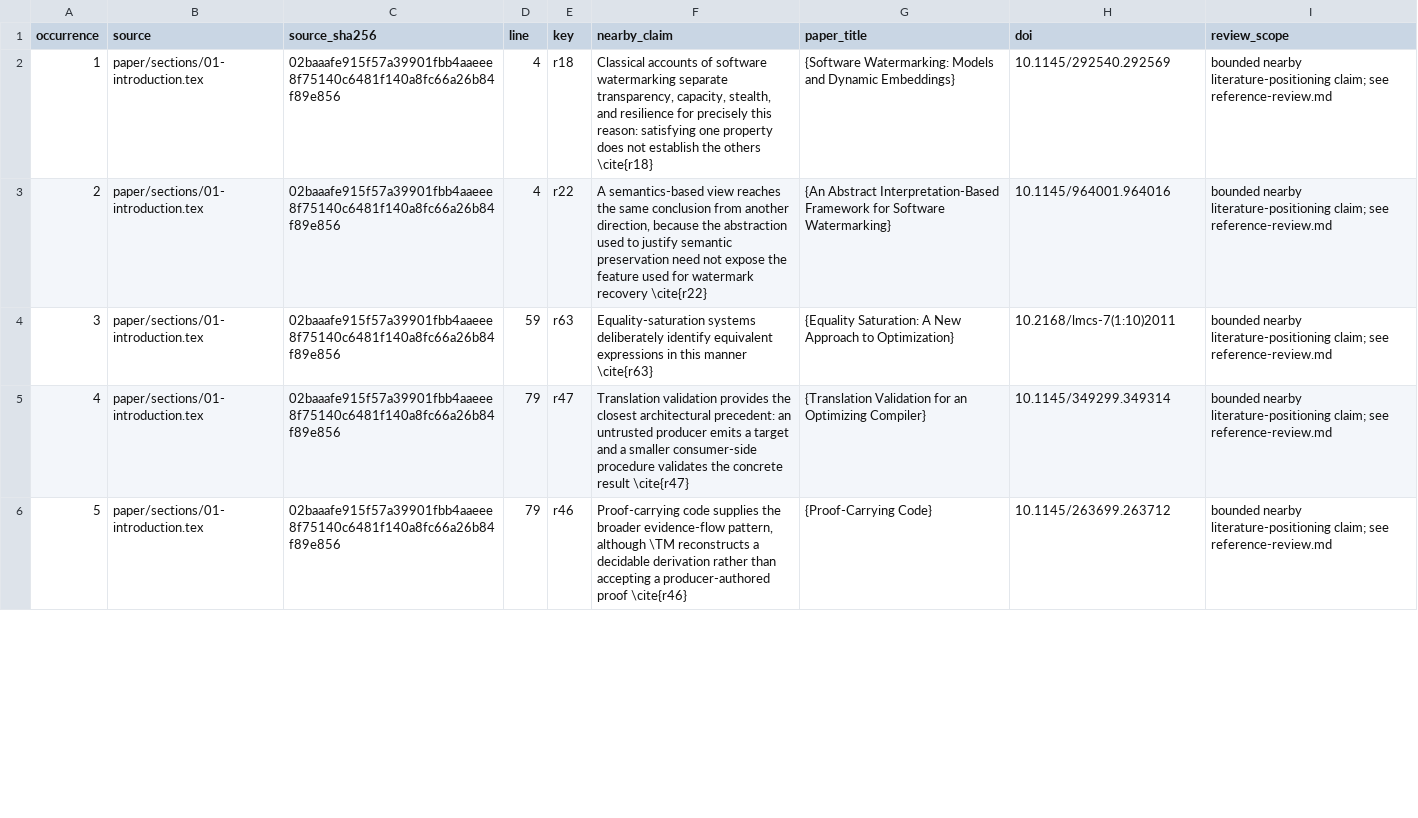
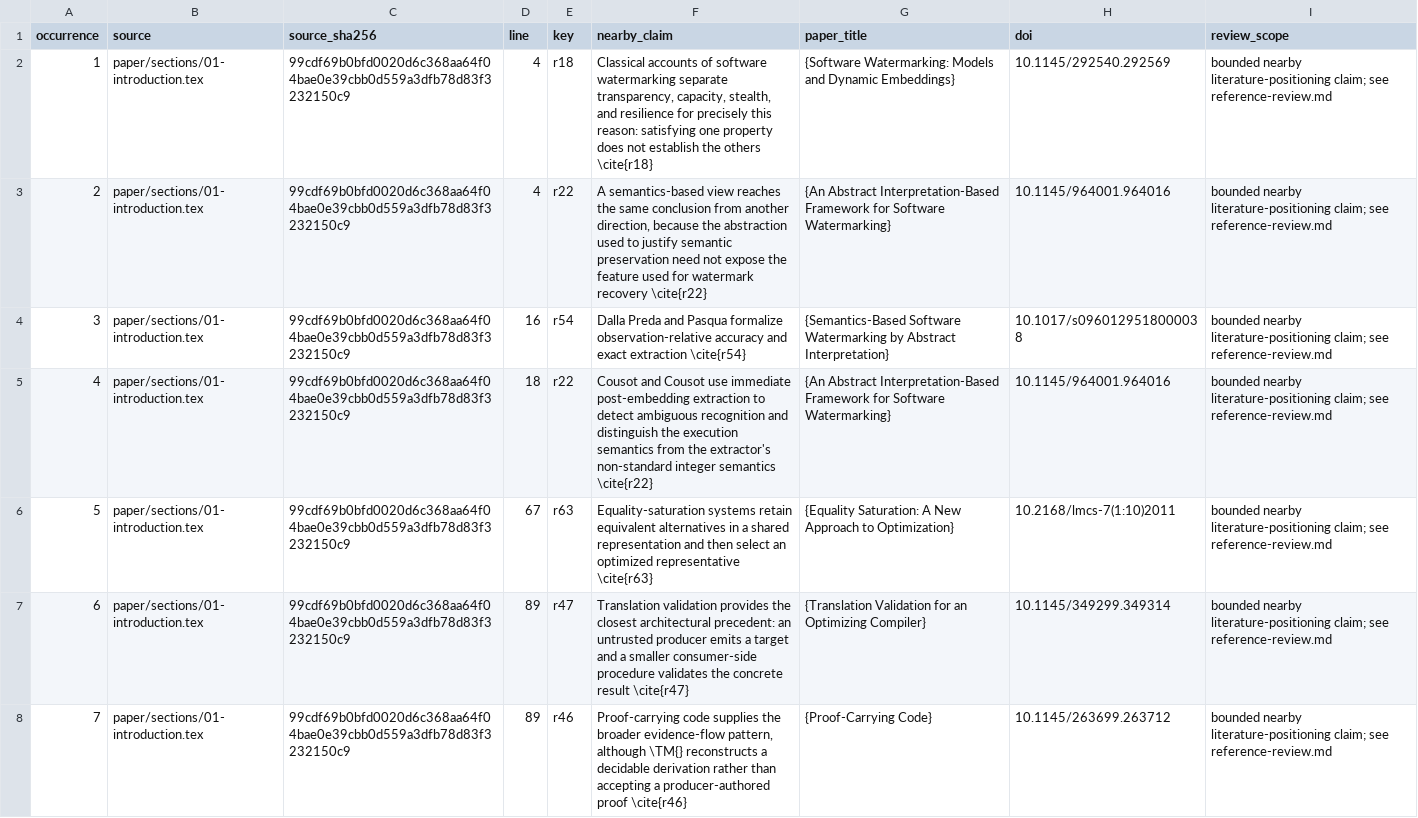
Before and after one commit to Haoyi-Zhang/tidemark, a CSV file: reference/citation-support.csv, drawn as a sheet; only a part is shown; addresses are those after the commit; the diff covers the shown part only; the diff names each change by its address in the sheet, - before the commit and + after, or states it on an @@ line.

```diff
--- a/reference/citation-support.csv
+++ b/reference/citation-support.csv
-C2:C3 (source_sha256): 02baaafe915f57a39901fbb4aaeee8f75140c6481f140a8fc66a26b84f89e856
+C2:C3 (source_sha256): 99cdf69b0bfd0020d6c368aa64f04bae0e39cbb0d559a3dfb78d83f3232150c9
+row 4: 3 | paper/sections/01-introduction.tex | 99cdf69b0bfd0020d6c368aa64f04bae0e39cbb0d559a3dfb78d83f3232150c9 | 16 | r54 | Dalla Preda and Pasqua formalize observation-relative accuracy and exact extraction \cite{r54} | {Semantics-Based Software Watermarking by Abstract Interpretation} | 10.1017/s0960129518000038 | bounded nearby literature-positioning claim; see reference-review.md
+row 5: 4 | paper/sections/01-introduction.tex | 99cdf69b0bfd0020d6c368aa64f04bae0e39cbb0d559a3dfb78d83f3232150c9 | 18 | r22 | Cousot and Cousot use immediate post-embedding extraction to detect ambiguous recognition and distinguish the execution semantics from the extractor's non-standard integer semantics \cite{r22} | {An Abstract Interpretation-Based Framework for Software Watermarking} | 10.1145/964001.964016 | bounded nearby literature-positioning claim; see reference-review.md
@@ column A (occurrence) renumbered from row 6 down @@
-C6:C8 (source_sha256): 02baaafe915f57a39901fbb4aaeee8f75140c6481f140a8fc66a26b84f89e856
+C6:C8 (source_sha256): 99cdf69b0bfd0020d6c368aa64f04bae0e39cbb0d559a3dfb78d83f3232150c9
-D6 (line): 59
+D6 (line): 67
-F6 (nearby_claim): Equality-saturation systems deliberately identify equivalent expressions in this manner \cite{r63}
+F6 (nearby_claim): Equality-saturation systems retain equivalent alternatives in a shared representation and then select an optimized representative \cite{r63}
-D7:D8 (line): 79
+D7:D8 (line): 89
-F8 (nearby_claim): …pattern, although \TM reconstructs a…
+F8 (nearby_claim): …pattern, although \TM{} reconstructs a…
```
Also changed, not shown: 1 added row, 1 removed row and 126 edited cells elsewhere in this file, reference/bibliography-current.csv, 16 other files.
